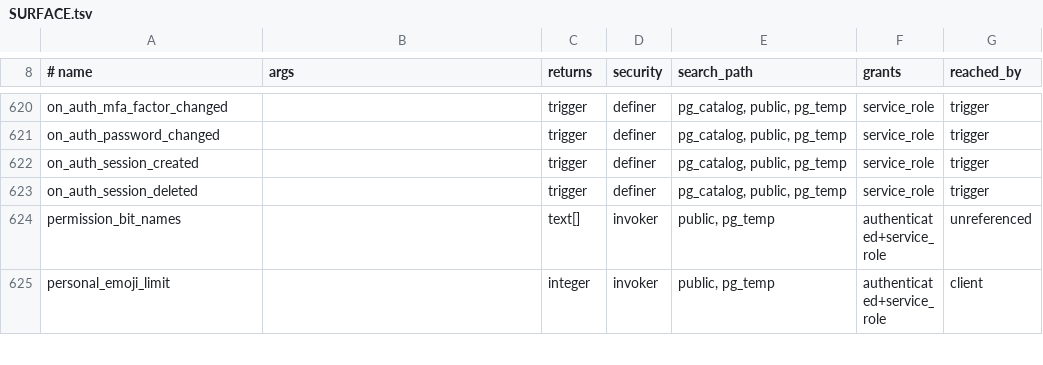
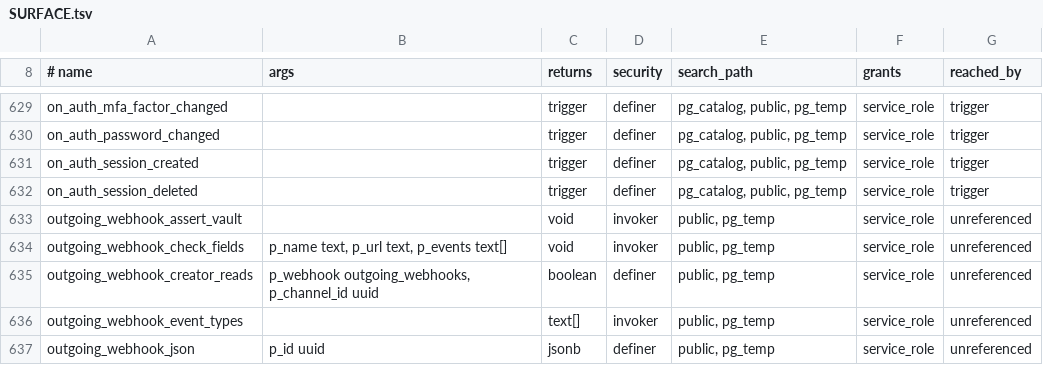
Before and after one commit to y4my4my4m/harmony, a TSV file: db_schema/SURFACE.tsv, drawn as a sheet; only a part is shown, gaps mark what is left out; the shorter side is filled out with more unchanged rows; the diff covers the shown part only.

```diff
--- a/db_schema/SURFACE.tsv
+++ b/db_schema/SURFACE.tsv
@@ -623 +632,6 @@ on_auth_session_created		trigger	definer	pg_catalog, public, pg_temp	service_rol
 on_auth_session_deleted		trigger	definer	pg_catalog, public, pg_temp	service_role	trigger
+outgoing_webhook_assert_vault		void	invoker	public, pg_temp	service_role	unreferenced
+outgoing_webhook_check_fields	p_name text, p_url text, p_events text[]	void	invoker	public, pg_temp	service_role	unreferenced
+outgoing_webhook_creator_reads	p_webhook outgoing_webhooks, p_channel_id uuid	boolean	definer	public, pg_temp	service_role	unreferenced
+outgoing_webhook_event_types		text[]	invoker	public, pg_temp	service_role	unreferenced
+outgoing_webhook_json	p_id uuid	jsonb	definer	public, pg_temp	service_role	unreferenced
```
Also changed, not shown: 19 added rows elsewhere in this file, db_schema/REACHABILITY.tsv, 40 other files.
